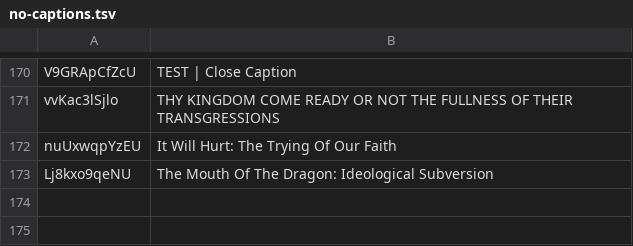
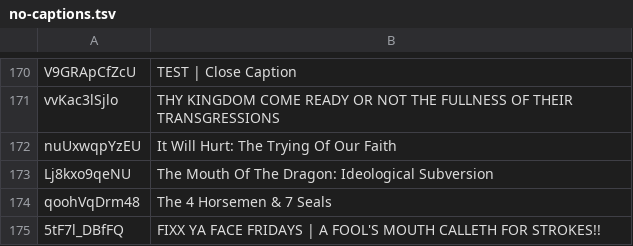
Before and after one commit to DevSecObie/cyberjudah, a TSV file: blog/no-captions.tsv, drawn as a sheet; only a part is shown, gaps mark what is left out; the diff names each change by its address in the sheet, - before the commit and + after, or states it on an @@ line.

```diff
--- a/blog/no-captions.tsv
+++ b/blog/no-captions.tsv
+row 174: qoohVqDrm48 | The 4 Horsemen & 7 Seals
+row 175: 5tF7l_DBfFQ | FIXX YA FACE FRIDAYS | A FOOL'S MOUTH CALLETH FOR STROKES!!
```
Also changed, not shown: blog/channel-meta.tsv, 23 other files.
